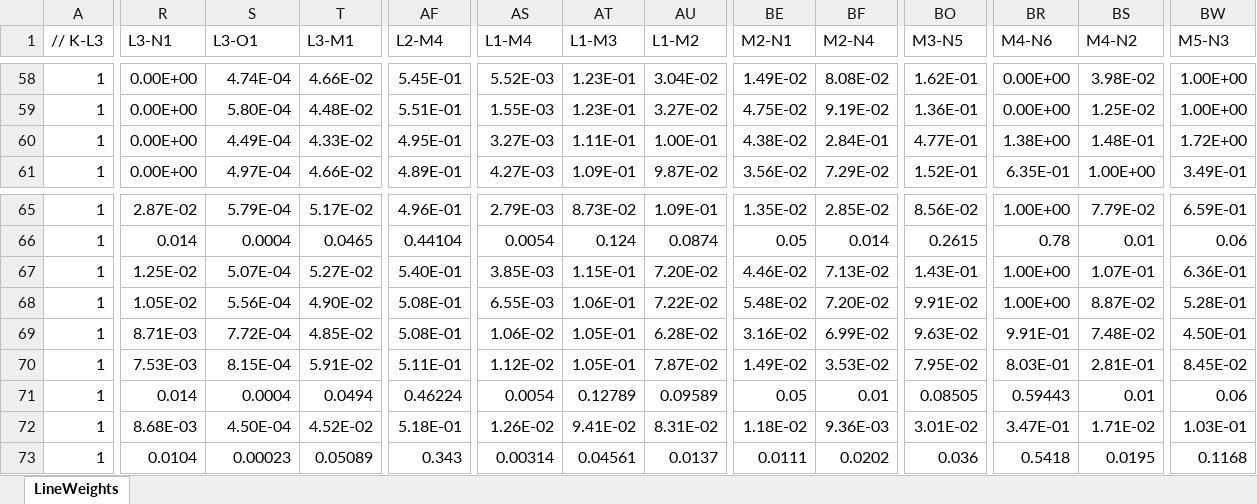
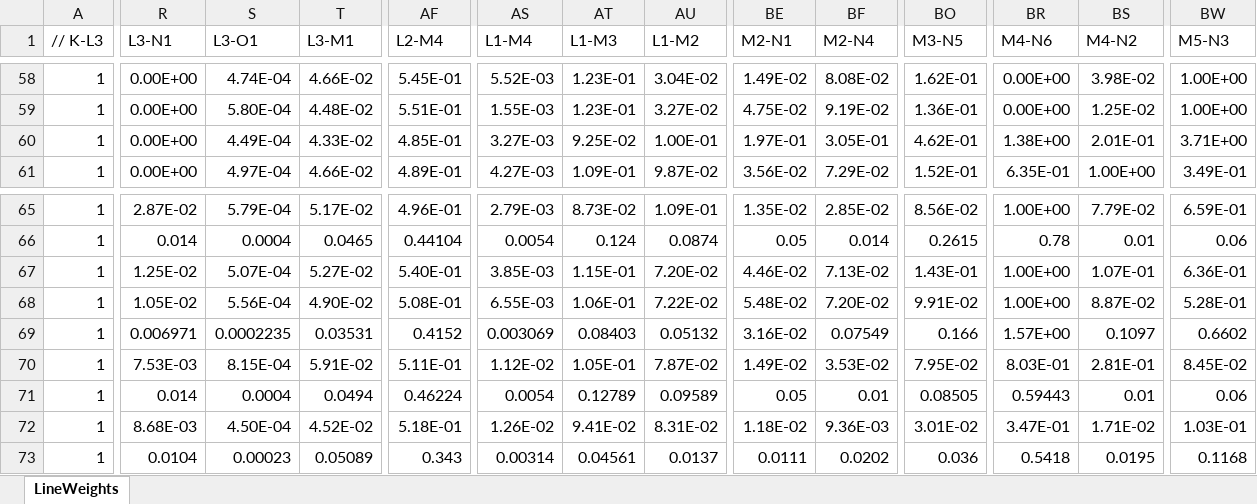
Before and after one commit to CederGroupHub/AutoEMXSp, an Excel workbook: autoemx/data/Xray_lines/LineWeights_mod.xlsx, sheet LineWeights, drawn as a sheet; only a part is shown, gaps mark what is left out; values as stored, in another font and other column widths than the file's, no borders; the diff names each change by its address in the sheet, - before the commit and + after, or states it on an @@ line.

Commit message:
Fixed Line weights and P/B reference measurements for Er and Pr

```diff
--- a/autoemx/data/Xray_lines/LineWeights_mod.xlsx (sheet LineWeights)
+++ b/autoemx/data/Xray_lines/LineWeights_mod.xlsx (sheet LineWeights)
-AF60 (L2-M4): 4.95E-01
+AF60 (L2-M4): 4.85E-01
-AT60 (L1-M3): 1.11E-01
+AT60 (L1-M3): 9.25E-02
-BE60 (M2-N1): 4.38E-02
+BE60 (M2-N1): 1.97E-01
-BF60 (M2-N4): 2.84E-01
+BF60 (M2-N4): 3.05E-01
-BO60 (M3-N5): 4.77E-01
+BO60 (M3-N5): 4.62E-01
-BS60 (M4-N2): 1.48E-01
+BS60 (M4-N2): 2.01E-01
-BW60 (M5-N3): 1.72E+00
+BW60 (M5-N3): 3.71E+00
-R69 (L3-N1): 8.71E-03
+R69 (L3-N1): 0.006971
-S69 (L3-O1): 7.72E-04
+S69 (L3-O1): 0.0002235
-T69 (L3-M1): 4.85E-02
+T69 (L3-M1): 0.03531
-AF69 (L2-M4): 5.08E-01
+AF69 (L2-M4): 0.4152
-AS69 (L1-M4): 1.06E-02
+AS69 (L1-M4): 0.003069
-AT69 (L1-M3): 1.05E-01
+AT69 (L1-M3): 0.08403
-AU69 (L1-M2): 6.28E-02
+AU69 (L1-M2): 0.05132
-BF69 (M2-N4): 6.99E-02
+BF69 (M2-N4): 0.07549
-BO69 (M3-N5): 9.63E-02
+BO69 (M3-N5): 0.166
-BR69 (M4-N6): 9.91E-01
+BR69 (M4-N6): 1.57E+00
-BS69 (M4-N2): 7.48E-02
+BS69 (M4-N2): 0.1097
-BW69 (M5-N3): 4.50E-01
+BW69 (M5-N3): 0.6602
```
Also changed, not shown: 4 other files.
